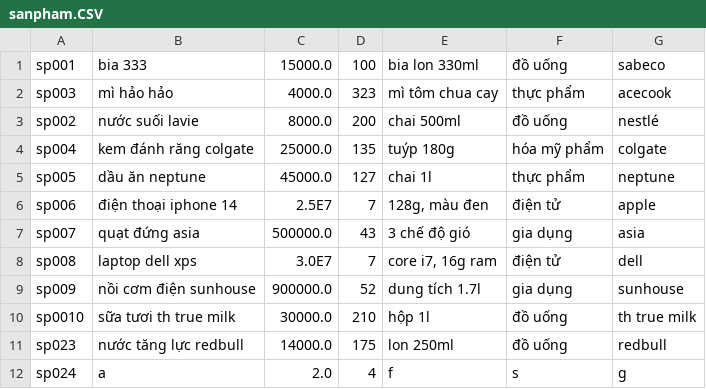
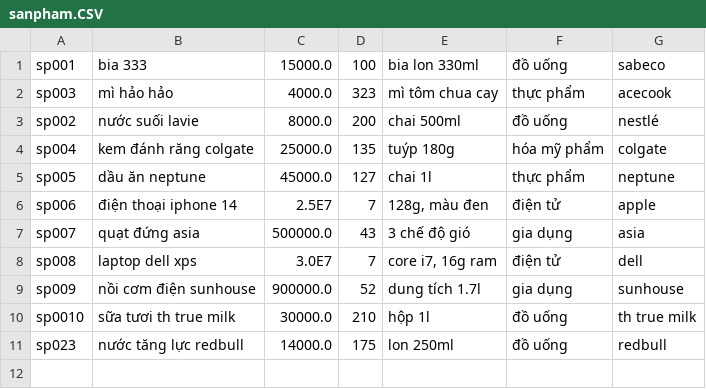
Before and after one commit to TaiTot2001/CaseStudy_module2_JAVA, a CSV file: out/production/CaseStudy_ProductManagement/sanpham.CSV, drawn as a sheet.

```diff
--- a/out/production/CaseStudy_ProductManagement/sanpham.CSV
+++ b/out/production/CaseStudy_ProductManagement/sanpham.CSV
@@ -11,2 +11 @@ sp0010;sữa tươi th true milk;30000.0;210;hộp 1l;đồ uống;th true milk
 sp023;nước tăng lực redbull;14000.0;175;lon 250ml;đồ uống;redbull
-sp024;a;2.0;4;f;s;g
```
Also changed, not shown: 2 other files.
